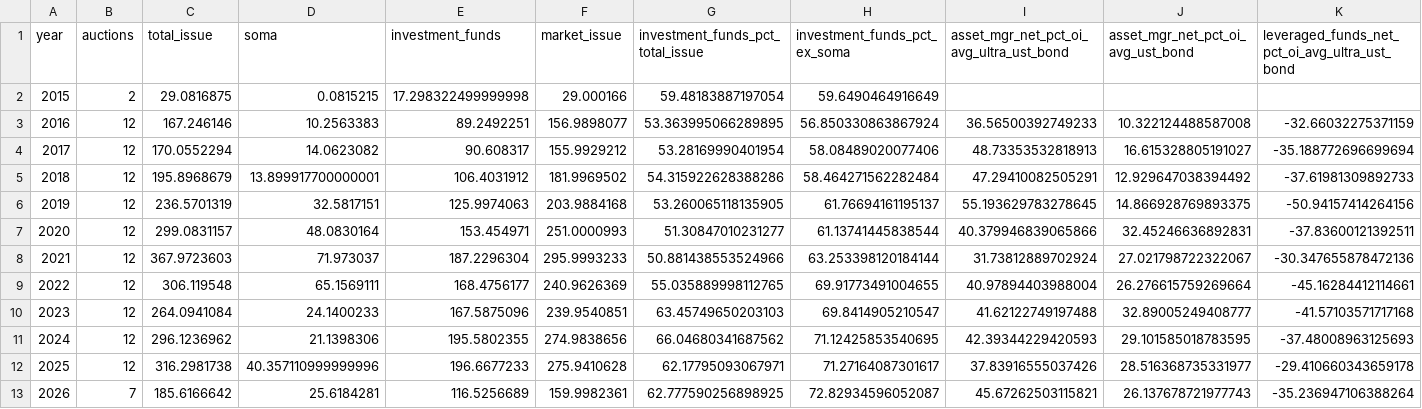
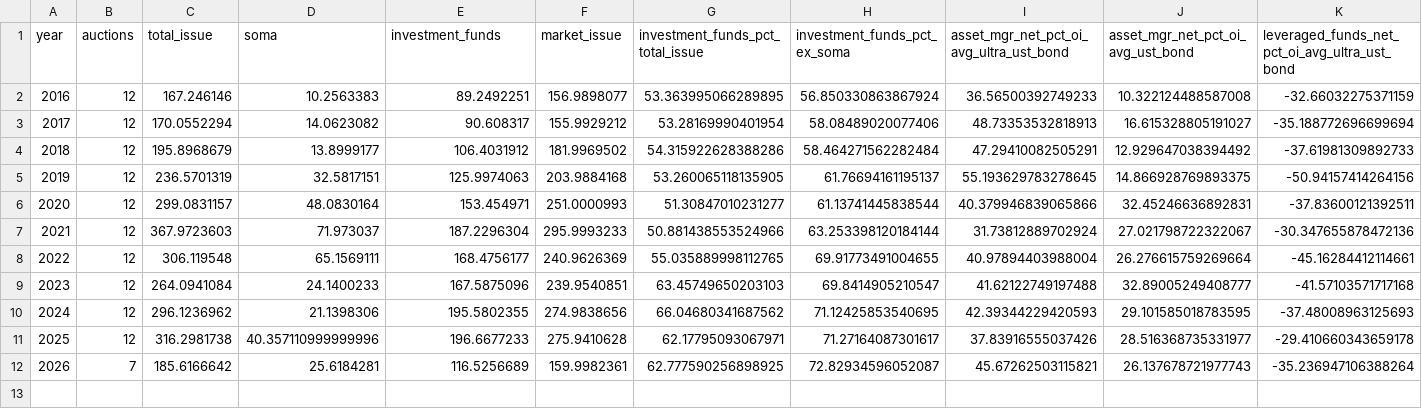
Before and after one commit to kawazoets/deep-money, a CSV file: 02_US_Treasury_Auctions/output/auction_investment_funds_vs_cftc_annual.csv, drawn as a sheet; only a part is shown; removed rows and columns are numbered as before the commit, all else as after; rows hold the shown columns only; the diff names each change by its address in the sheet, - before the commit and + after, or states it on an @@ line.

```diff
--- a/02_US_Treasury_Auctions/output/auction_investment_funds_vs_cftc_annual.csv
+++ b/02_US_Treasury_Auctions/output/auction_investment_funds_vs_cftc_annual.csv
-row 2: 2015 | 2 | 29.0816875 | 0.0815215 | 17.298322499999998 | 29.000166 | 59.48183887197054 | 59.6490464916649
-D4 (soma): 13.899917700000001
+D4 (soma): 13.8999177
```
Also changed, not shown: 02_US_Treasury_Auctions/data/investor_class_30y_nominal.csv.
